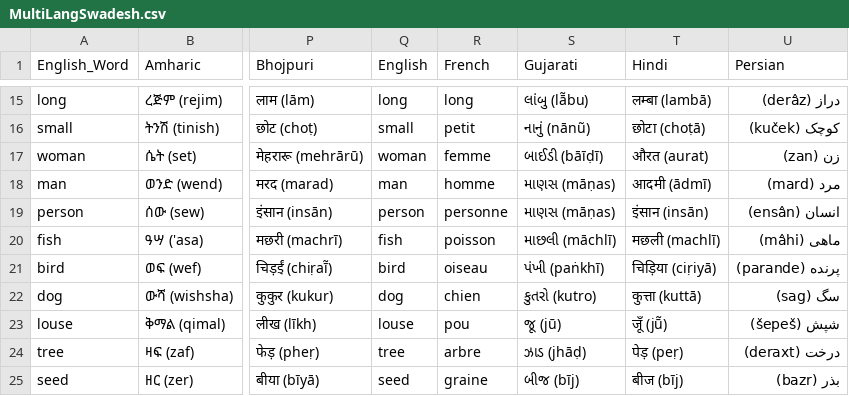
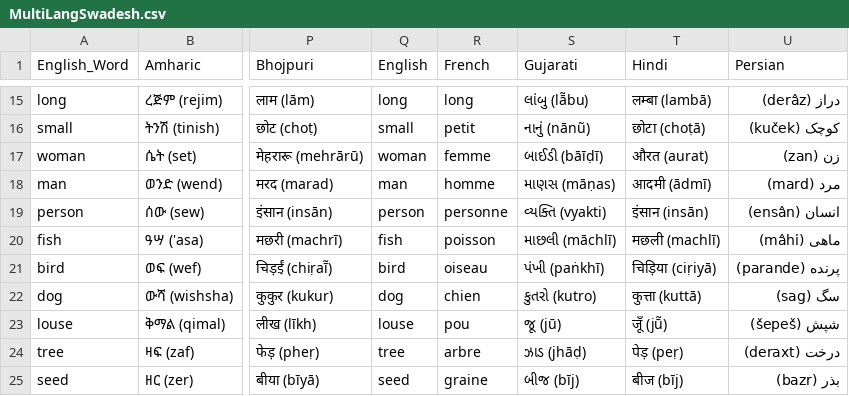
Before and after one commit to ObsidioSteel/linguil, a CSV file: public/data/MultiLangSwadesh.csv, drawn as a sheet; only a part is shown, gaps mark what is left out; the diff names each change by its address in the sheet, - before the commit and + after, or states it on an @@ line.

```diff
--- a/public/data/MultiLangSwadesh.csv
+++ b/public/data/MultiLangSwadesh.csv
-S19 (Gujarati): માણસ (māṇas)
+S19 (Gujarati): વ્યક્તિ (vyakti)
```
Also changed, not shown: 1 other file.
